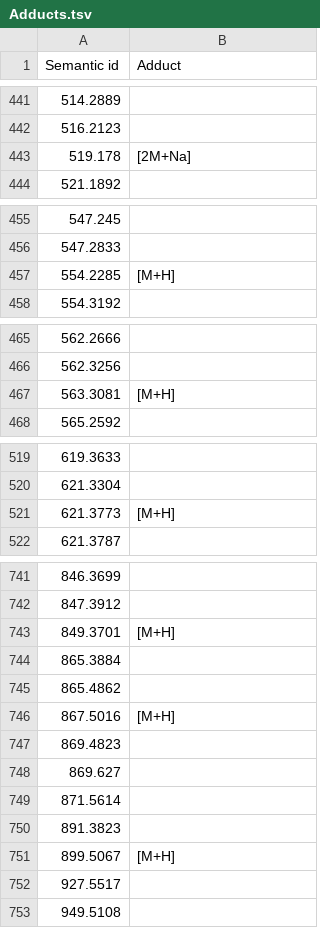
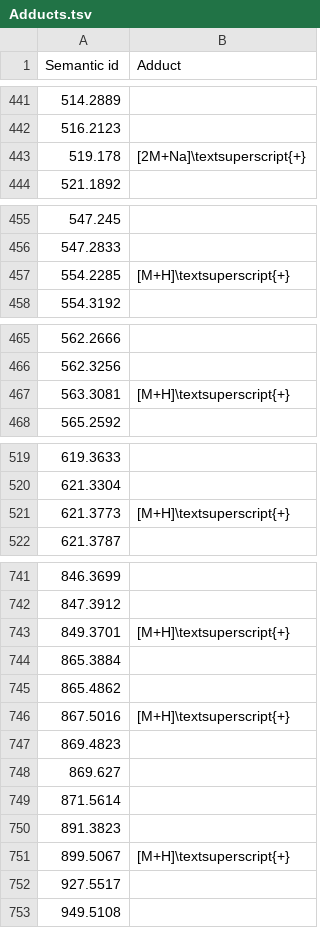
Before and after one commit to MejriY/MS2DECIDE_article_data, a TSV file: Pleiocarpa case/Adducts.tsv, drawn as a sheet; only a part is shown, gaps mark what is left out; the diff covers the shown part only.

Commit message:
Adducts with +

```diff
--- a/Pleiocarpa case/Adducts.tsv
+++ b/Pleiocarpa case/Adducts.tsv
@@ -442,3 +442,3 @@ Semantic id	Adduct
 516.2123	
-519.178	[2M+Na]
+519.178	[2M+Na]\textsuperscript{+}
 521.1892	
@@ -456,3 +456,3 @@ Semantic id	Adduct
 547.2833	
-554.2285	[M+H]
+554.2285	[M+H]\textsuperscript{+}
 554.3192	
@@ -466,3 +466,3 @@ Semantic id	Adduct
 562.3256	
-563.3081	[M+H]
+563.3081	[M+H]\textsuperscript{+}
 565.2592	
@@ -520,3 +520,3 @@ Semantic id	Adduct
 621.3304	
-621.3773	[M+H]
+621.3773	[M+H]\textsuperscript{+}
 621.3787	
@@ -742,6 +742,6 @@ Semantic id	Adduct
 847.3912	
-849.3701	[M+H]
+849.3701	[M+H]\textsuperscript{+}
 865.3884	
 865.4862	
-867.5016	[M+H]
+867.5016	[M+H]\textsuperscript{+}
 869.4823	
@@ -750,3 +750,3 @@ Semantic id	Adduct
 891.3823	
-899.5067	[M+H]
+899.5067	[M+H]\textsuperscript{+}
 927.5517	
```
Also changed, not shown: 3 edited cells elsewhere in this file.
